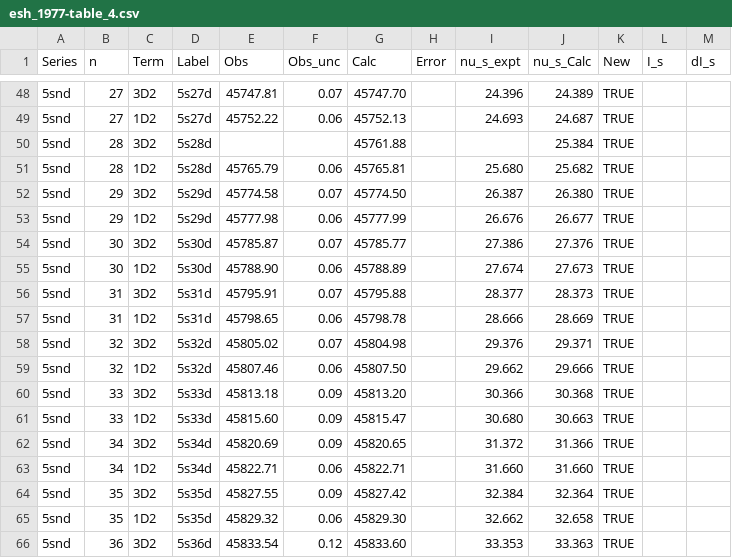
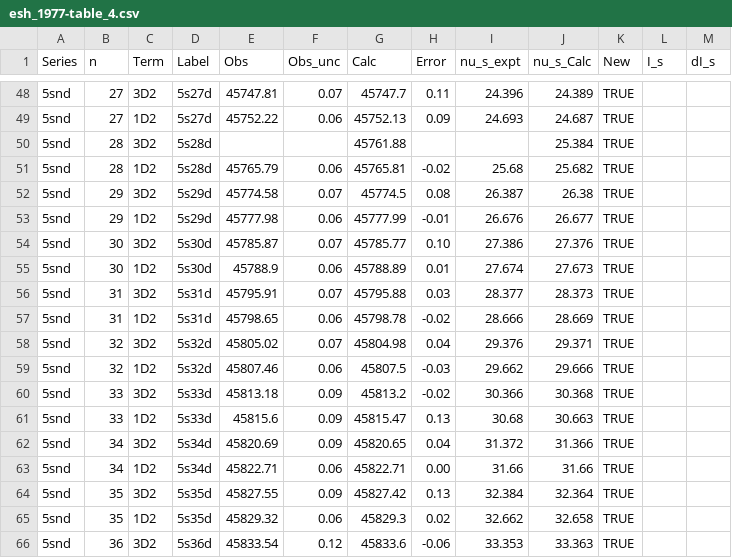
Before and after one commit to rogding/strontium_rydberg, a CSV file: data/esh_1977/source/esh_1977-table_4.csv, drawn as a sheet; only a part is shown, gaps mark what is left out; the diff covers the shown part only.

```diff
--- a/data/esh_1977/source/esh_1977-table_4.csv
+++ b/data/esh_1977/source/esh_1977-table_4.csv
@@ -48,19 +48,19 @@ Series,n,Term,Label,Obs,Obs_unc,Calc,Error,nu_s_expt,nu_s_Calc,New,I_s,dI_s
-5snd,27,3D2,5s27d,45747.81,0.07,45747.70,,24.396,24.389,TRUE,,
-5snd,27,1D2,5s27d,45752.22,0.06,45752.13,,24.693,24.687,TRUE,,
+5snd,27,3D2,5s27d,45747.81,0.07,45747.7,0.11,24.396,24.389,TRUE,,
+5snd,27,1D2,5s27d,45752.22,0.06,45752.13,0.09,24.693,24.687,TRUE,,
 5snd,28,3D2,5s28d,,,45761.88,,,25.384,TRUE,,
-5snd,28,1D2,5s28d,45765.79,0.06,45765.81,,25.680,25.682,TRUE,,
-5snd,29,3D2,5s29d,45774.58,0.07,45774.50,,26.387,26.380,TRUE,,
-5snd,29,1D2,5s29d,45777.98,0.06,45777.99,,26.676,26.677,TRUE,,
-5snd,30,3D2,5s30d,45785.87,0.07,45785.77,,27.386,27.376,TRUE,,
-5snd,30,1D2,5s30d,45788.90,0.06,45788.89,,27.674,27.673,TRUE,,
-5snd,31,3D2,5s31d,45795.91,0.07,45795.88,,28.377,28.373,TRUE,,
-5snd,31,1D2,5s31d,45798.65,0.06,45798.78,,28.666,28.669,TRUE,,
-5snd,32,3D2,5s32d,45805.02,0.07,45804.98,,29.376,29.371,TRUE,,
-5snd,32,1D2,5s32d,45807.46,0.06,45807.50,,29.662,29.666,TRUE,,
-5snd,33,3D2,5s33d,45813.18,0.09,45813.20,,30.366,30.368,TRUE,,
-5snd,33,1D2,5s33d,45815.60,0.09,45815.47,,30.680,30.663,TRUE,,
-5snd,34,3D2,5s34d,45820.69,0.09,45820.65,,31.372,31.366,TRUE,,
-5snd,34,1D2,5s34d,45822.71,0.06,45822.71,,31.660,31.660,TRUE,,
-5snd,35,3D2,5s35d,45827.55,0.09,45827.42,,32.384,32.364,TRUE,,
-5snd,35,1D2,5s35d,45829.32,0.06,45829.30,,32.662,32.658,TRUE,,
-5snd,36,3D2,5s36d,45833.54,0.12,45833.60,,33.353,33.363,TRUE,,
+5snd,28,1D2,5s28d,45765.79,0.06,45765.81,-0.02,25.68,25.682,TRUE,,
+5snd,29,3D2,5s29d,45774.58,0.07,45774.5,0.08,26.387,26.38,TRUE,,
+5snd,29,1D2,5s29d,45777.98,0.06,45777.99,-0.01,26.676,26.677,TRUE,,
+5snd,30,3D2,5s30d,45785.87,0.07,45785.77,0.10,27.386,27.376,TRUE,,
+5snd,30,1D2,5s30d,45788.9,0.06,45788.89,0.01,27.674,27.673,TRUE,,
+5snd,31,3D2,5s31d,45795.91,0.07,45795.88,0.03,28.377,28.373,TRUE,,
+5snd,31,1D2,5s31d,45798.65,0.06,45798.78,-0.02,28.666,28.669,TRUE,,
+5snd,32,3D2,5s32d,45805.02,0.07,45804.98,0.04,29.376,29.371,TRUE,,
+5snd,32,1D2,5s32d,45807.46,0.06,45807.5,-0.03,29.662,29.666,TRUE,,
+5snd,33,3D2,5s33d,45813.18,0.09,45813.2,-0.02,30.366,30.368,TRUE,,
+5snd,33,1D2,5s33d,45815.6,0.09,45815.47,0.13,30.68,30.663,TRUE,,
+5snd,34,3D2,5s34d,45820.69,0.09,45820.65,0.04,31.372,31.366,TRUE,,
+5snd,34,1D2,5s34d,45822.71,0.06,45822.71,0.00,31.66,31.66,TRUE,,
+5snd,35,3D2,5s35d,45827.55,0.09,45827.42,0.13,32.384,32.364,TRUE,,
+5snd,35,1D2,5s35d,45829.32,0.06,45829.3,0.02,32.662,32.658,TRUE,,
+5snd,36,3D2,5s36d,45833.54,0.12,45833.6,-0.06,33.353,33.363,TRUE,,
```
Also changed, not shown: 110 edited cells elsewhere in this file.
